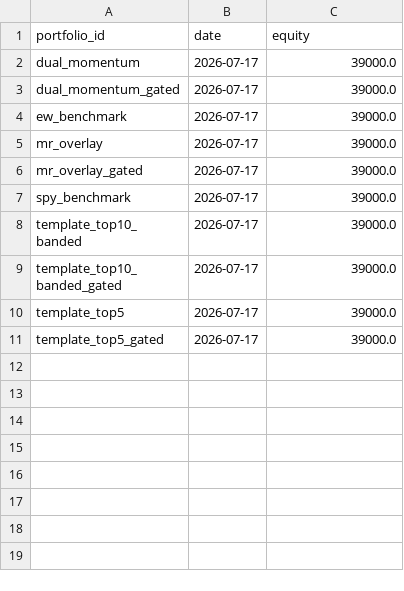
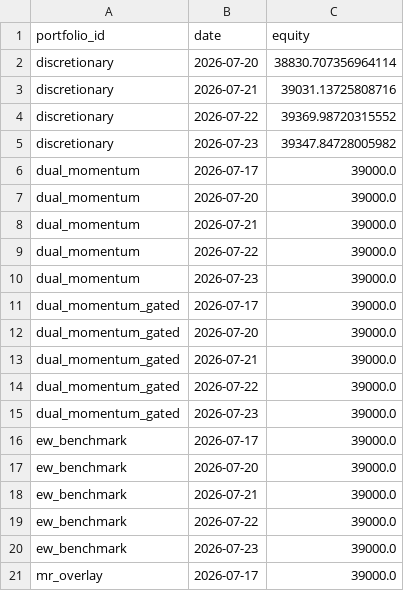
Before and after one commit to ong6/trading-engine, a CSV file: data/reports/league.csv, drawn as a sheet; only a part is shown; the shorter side is filled out with more unchanged rows; the diff covers the shown part only; the diff names each change by its address in the sheet, - before the commit and + after, or states it on an @@ line.

```diff
--- a/data/reports/league.csv
+++ b/data/reports/league.csv
+row 2: discretionary | 2026-07-20 | 38830.707356964114
+row 3: discretionary | 2026-07-21 | 39031.13725808716
+row 4: discretionary | 2026-07-22 | 39369.98720315552
+row 5: discretionary | 2026-07-23 | 39347.84728005982
+row 7: dual_momentum | 2026-07-20 | 39000.0
+row 8: dual_momentum | 2026-07-21 | 39000.0
+row 9: dual_momentum | 2026-07-22 | 39000.0
+row 10: dual_momentum | 2026-07-23 | 39000.0
+row 12: dual_momentum_gated | 2026-07-20 | 39000.0
+row 13: dual_momentum_gated | 2026-07-21 | 39000.0
+row 14: dual_momentum_gated | 2026-07-22 | 39000.0
+row 15: dual_momentum_gated | 2026-07-23 | 39000.0
+row 17: ew_benchmark | 2026-07-20 | 39000.0
+row 18: ew_benchmark | 2026-07-21 | 39000.0
+row 19: ew_benchmark | 2026-07-22 | 39000.0
+row 20: ew_benchmark | 2026-07-23 | 39000.0
```
Also changed, not shown: 28 added rows elsewhere in this file, 10 other files.
